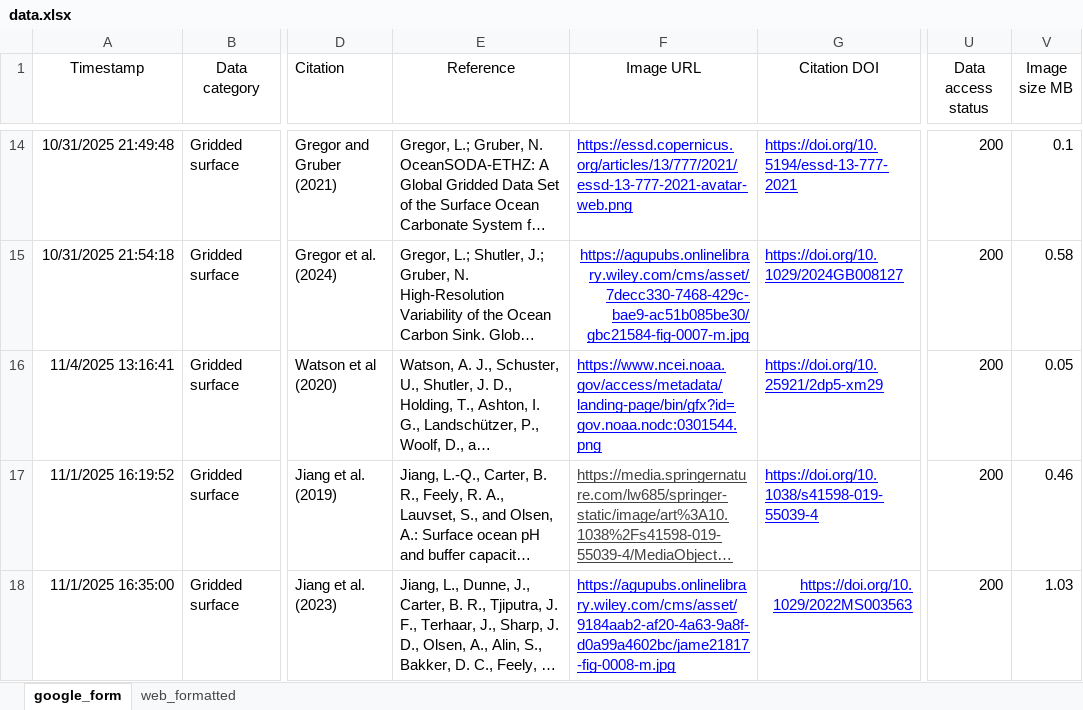
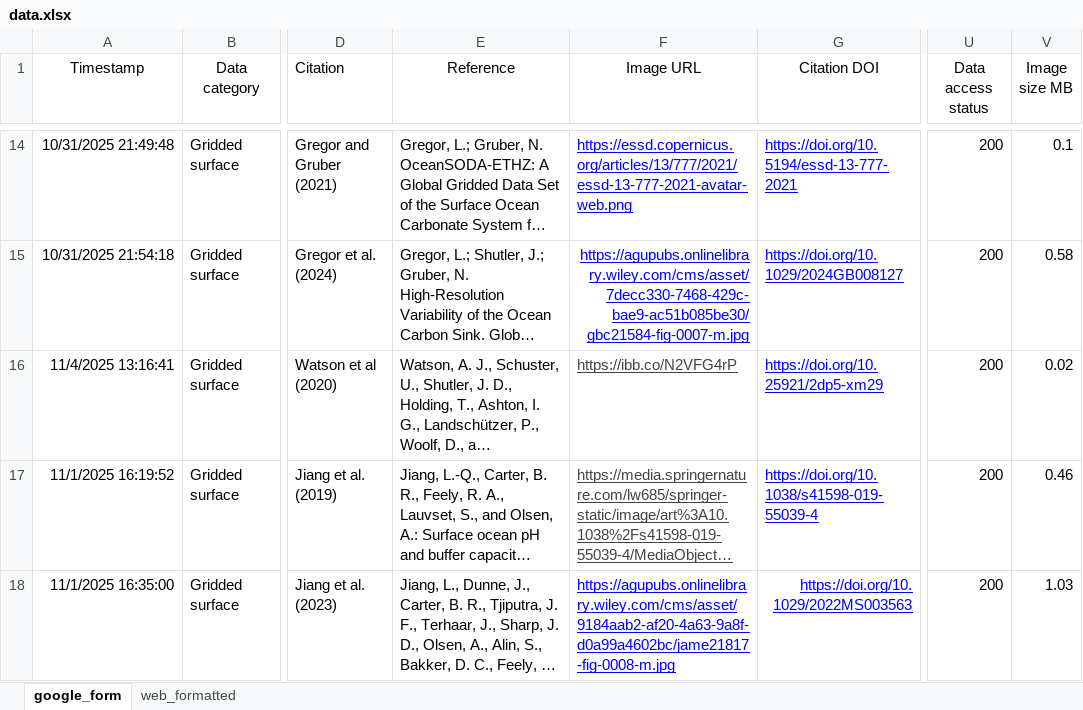
Before and after one commit to OceanCO2/co2-products, an Excel workbook: docs/data.xlsx, sheet google_form, drawn as a sheet; only a part is shown, gaps mark what is left out; long unchanged cells end in …; values as stored, in another font and other column widths than the file's, no borders; charts and pictures and conditional formats and table styles not drawn; the diff names each change by its address in the sheet, - before the commit and + after, or states it on an @@ line.

```diff
--- a/docs/data.xlsx (sheet google_form)
+++ b/docs/data.xlsx (sheet google_form)
-F16 (Image URL): https://www.ncei.noaa.gov/access/metadata/landing-page/bin/gfx?id=gov.noaa.nodc:0301544.png
+F16 (Image URL): https://ibb.co/N2VFG4rP
-F16 text colour: #0000FF
+F16 text colour: #434343
-V16 (Image size MB): 0.05
+V16 (Image size MB): 0.02
```
Also changed, not shown: sheet web_formatted.
